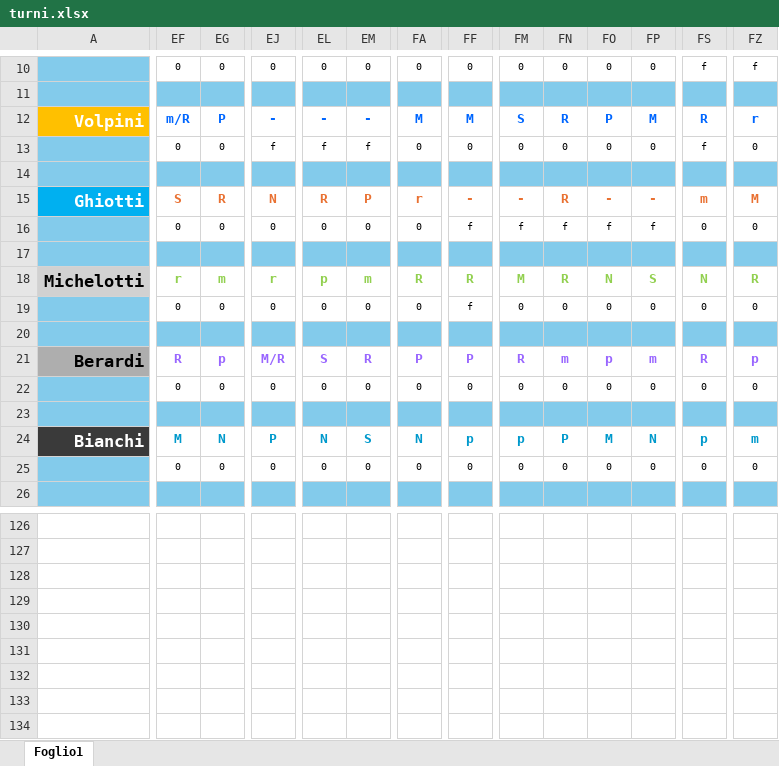
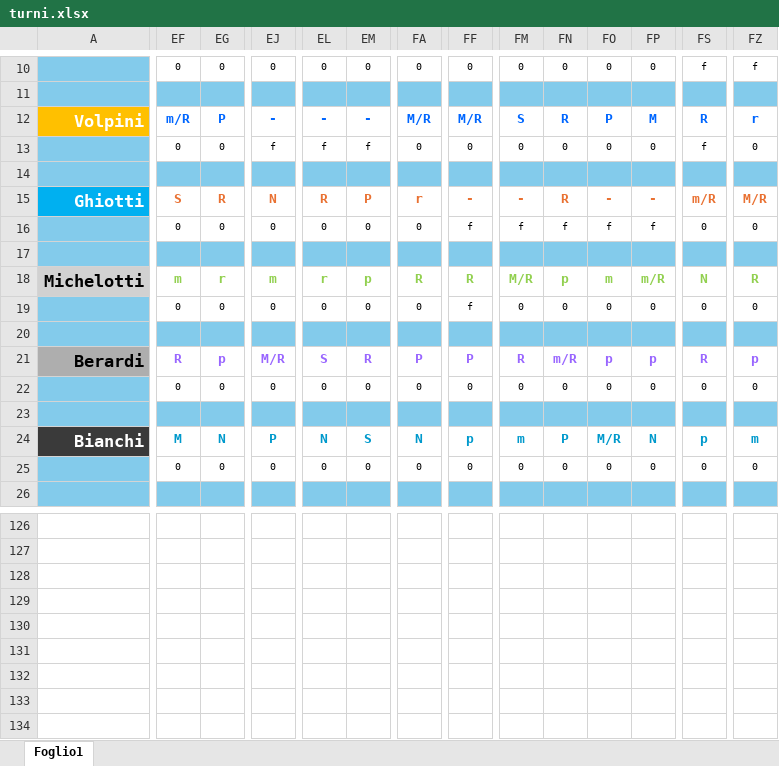
Before and after one commit to centrale118rsm-code/Turni-Autisti-2026-Rsm, an Excel workbook: turni.xlsx, sheet Foglio1, drawn as a sheet; only a part is shown, gaps mark what is left out; values as stored, in another font and other column widths than the file's, no borders; conditional formats not drawn; the diff covers the shown part only; the diff names each change by its address in the sheet, - before the commit and + after, or states it on an @@ line.

```diff
--- a/turni.xlsx (sheet Foglio1)
+++ b/turni.xlsx (sheet Foglio1)
-FA12: M
+FA12: M/R
-FF12: M
+FF12: M/R
-FS15: m
+FS15: m/R
-FZ15: M
+FZ15: M/R
-EF18: r
+EF18: m
-EG18: m
+EG18: r
-EJ18: r
+EJ18: m
-EL18: p
+EL18: r
-EM18: m
+EM18: p
-FM18: M
+FM18: M/R
-FN18: R
+FN18: p
-FO18: N
+FO18: m
-FP18: S
+FP18: m/R
-FN21: m
+FN21: m/R
-FP21: m
+FP21: p
-FM24: p
+FM24: m
-FO24: M
+FO24: M/R
```
Also changed, not shown: other rows of this sheet.
